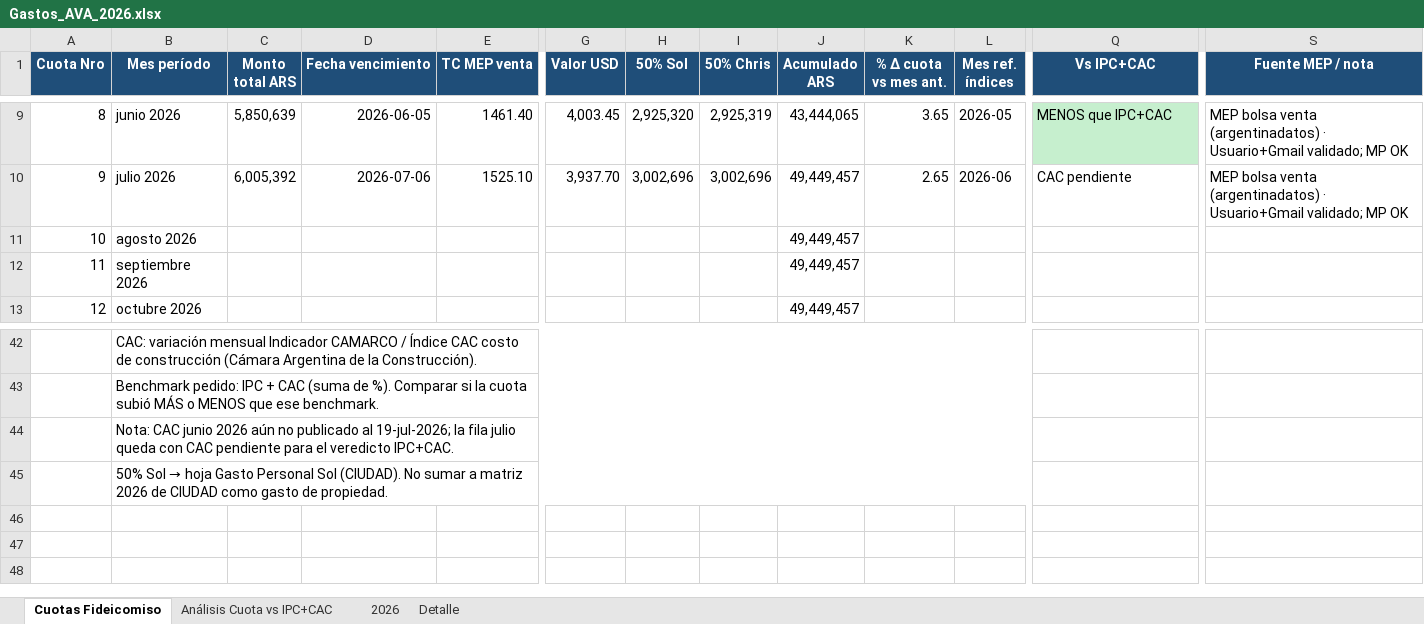
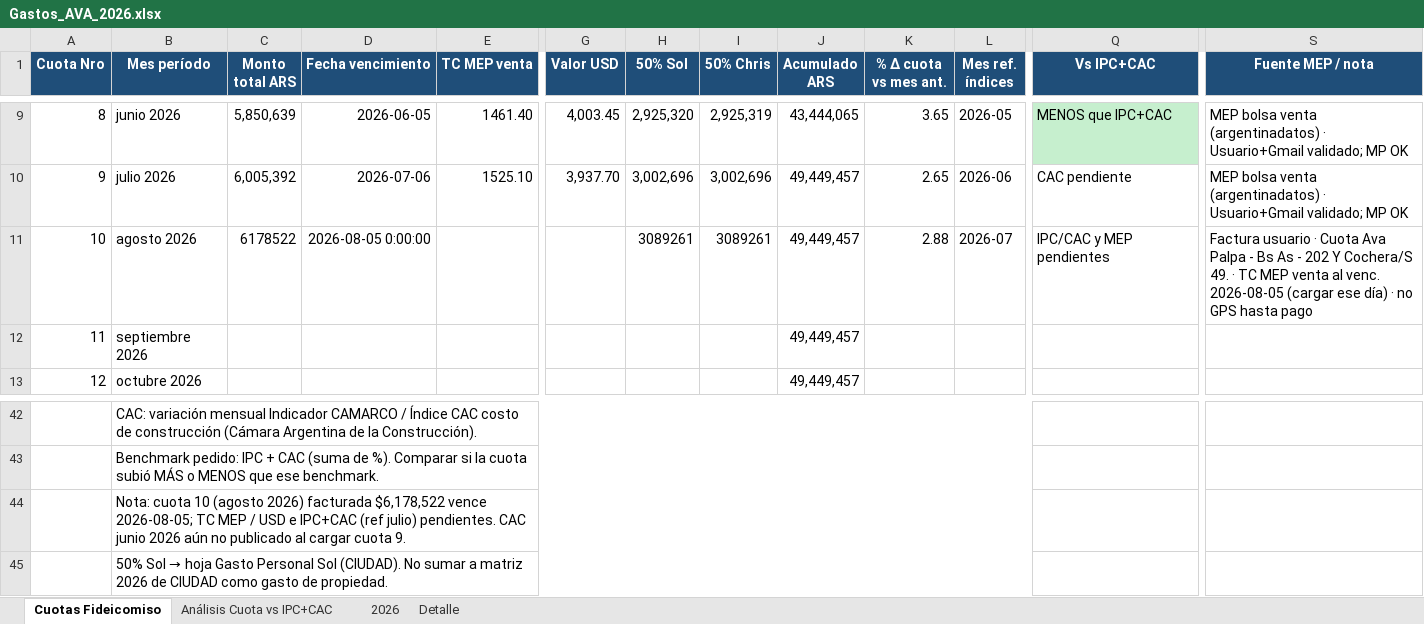
Before and after one commit to solzito148/budget, an Excel workbook: AVA/Gastos_AVA_2026.xlsx, sheet Cuotas Fideicomiso, drawn as a sheet; only a part is shown, gaps mark what is left out; values as stored, in another font and other column widths than the file's, no borders; the diff names each change by its address in the sheet, - before the commit and + after, or states it on an @@ line.

```diff
--- a/AVA/Gastos_AVA_2026.xlsx (sheet Cuotas Fideicomiso)
+++ b/AVA/Gastos_AVA_2026.xlsx (sheet Cuotas Fideicomiso)
-C11 (Monto total ARS): (empty)
+C11 (Monto total ARS): 6178522
-D11 (Fecha vencimiento): (empty)
+D11 (Fecha vencimiento): 2026-08-05 0:00:00
-H11 (50% Sol): (empty)
+H11 (50% Sol): 3089261
-I11 (50% Chris): (empty)
+I11 (50% Chris): 3089261
-K11 (% Δ cuota vs mes ant.): (empty)
+K11 (% Δ cuota vs mes ant.): 2.88
-L11 (Mes ref. índices): (empty)
+L11 (Mes ref. índices): 2026-07
-Q11 (Vs IPC+CAC): (empty)
+Q11 (Vs IPC+CAC): IPC/CAC y MEP pendientes
-S11 (Fuente MEP / nota): (empty)
+S11 (Fuente MEP / nota): Factura usuario · Cuota Ava Palpa - Bs As - 202 Y Cochera/S 49. · TC MEP venta al venc. 2026-08-05 (cargar ese día) · no GPS hasta pago
-B44 (Mes período): Nota: CAC junio 2026 aún no publicado al 19-jul-2026; la fila julio queda con CAC pendiente para el veredicto IPC+CAC.
+B44 (Mes período): Nota: cuota 10 (agosto 2026) facturada $6,178,522 vence 2026-08-05; TC MEP / USD e IPC+CAC (ref julio) pendientes. CAC junio 2026 aún no publicado al cargar cuota 9.
```
Also changed, not shown: sheet Detalle, sheet Análisis Cuota vs IPC+CAC, sheet 2026, CIUDAD/Gastos_CIUDAD_1132_2026.xlsx, SOL/Gastos_SOL_2026.xlsx, 2 other files.
